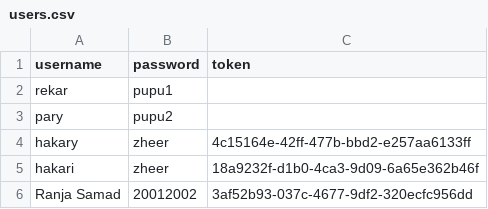
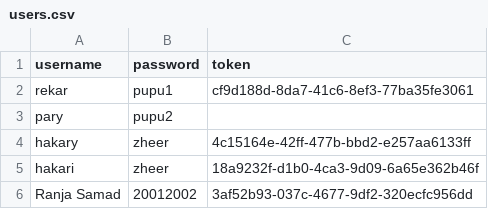
Before and after one commit to Rekar-J/Civil-Engineer-Automation-Tool, a CSV file: users.csv, drawn as a sheet.

Commit message:
Update users.csv

```diff
--- a/users.csv
+++ b/users.csv
@@ -1,3 +1,3 @@
 username,password,token
-rekar,pupu1,
+rekar,pupu1,cf9d188d-8da7-41c6-8ef3-77ba35fe3061
 pary,pupu2,
```
